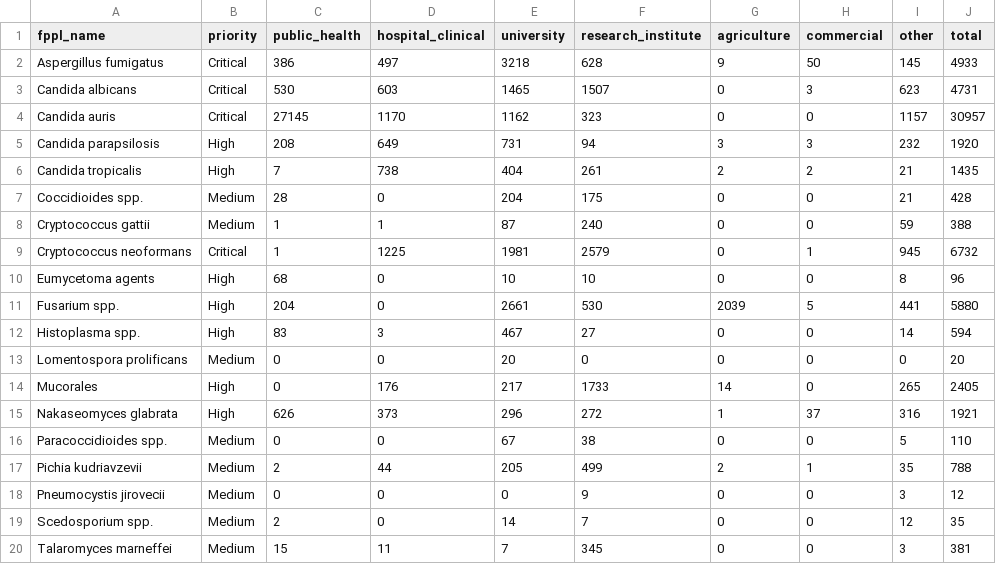
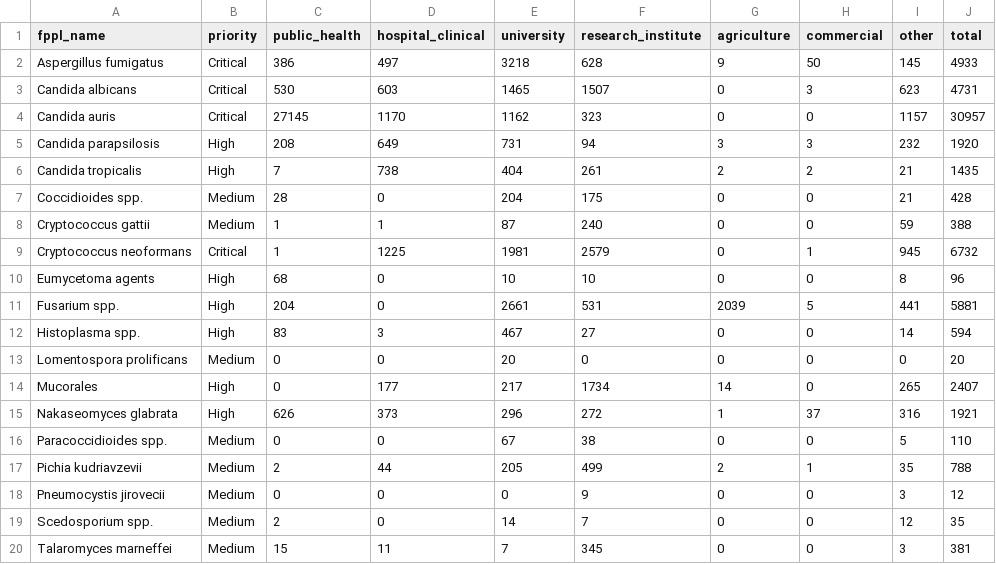
Before and after one commit to happykhan/fungiwatch, a CSV file: build/submitter_categories.csv, drawn as a sheet.

```diff
--- a/build/submitter_categories.csv
+++ b/build/submitter_categories.csv
@@ -10,6 +10,6 @@ Cryptococcus neoformans,Critical,1,1225,1981,2579,0,1,945,6732
 Eumycetoma agents,High,68,0,10,10,0,0,8,96
-Fusarium spp.,High,204,0,2661,530,2039,5,441,5880
+Fusarium spp.,High,204,0,2661,531,2039,5,441,5881
 Histoplasma spp.,High,83,3,467,27,0,0,14,594
 Lomentospora prolificans,Medium,0,0,20,0,0,0,0,20
-Mucorales,High,0,176,217,1733,14,0,265,2405
+Mucorales,High,0,177,217,1734,14,0,265,2407
 Nakaseomyces glabrata,High,626,373,296,272,1,37,316,1921
```
Also changed, not shown: build/host_categories.csv, 9 other files.
